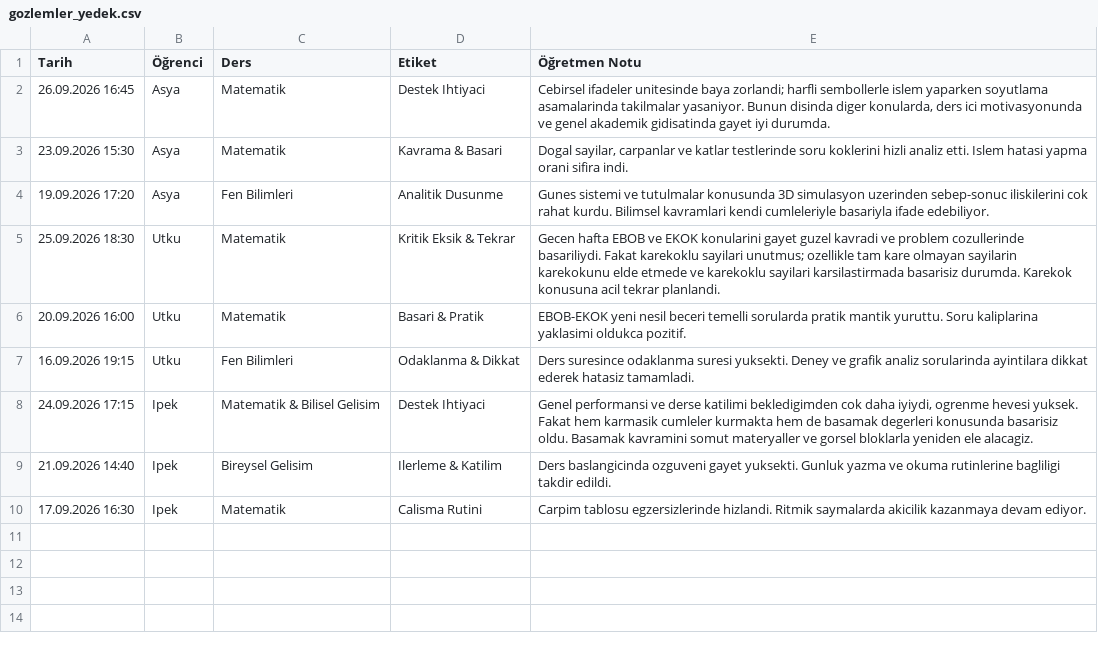
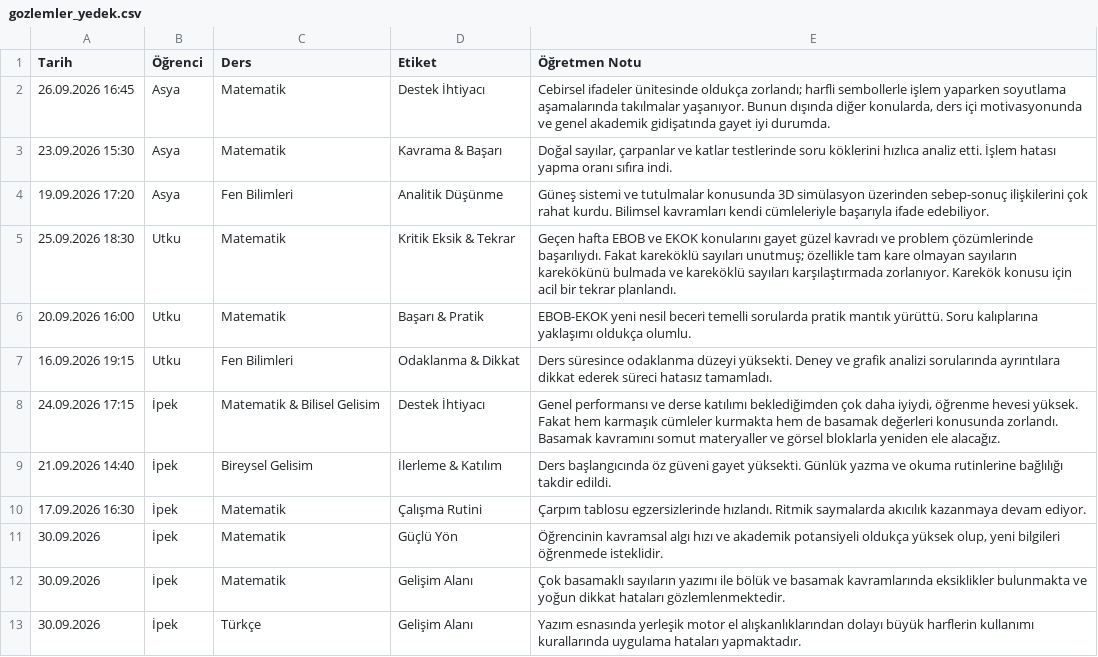
Before and after one commit to Uranosbend/kaos-kampusu-dashboard, a CSV file: gozlemler_yedek.csv, drawn as a sheet.

```diff
--- a/gozlemler_yedek.csv
+++ b/gozlemler_yedek.csv
@@ -1,10 +1,13 @@
 Tarih,Öğrenci,Ders,Etiket,Öğretmen Notu
-26.09.2026 16:45,Asya,Matematik,Destek Ihtiyaci,"Cebirsel ifadeler unitesinde baya zorlandi; harfli sembollerle islem yaparken soyutlama asamalarinda takilmalar yasaniyor. Bunun disinda diger konularda, ders ici motivasyonunda ve genel akademik gidisatinda gayet iyi durumda."
-23.09.2026 15:30,Asya,Matematik,Kavrama & Basari,"Dogal sayilar, carpanlar ve katlar testlerinde soru koklerini hizli analiz etti. Islem hatasi yapma orani sifira indi."
-19.09.2026 17:20,Asya,Fen Bilimleri,Analitik Dusunme,Gunes sistemi ve tutulmalar konusunda 3D simulasyon uzerinden sebep-sonuc iliskilerini cok rahat kurdu. Bilimsel kavramlari kendi cumleleriyle basariyla ifade edebiliyor.
-25.09.2026 18:30,Utku,Matematik,Kritik Eksik & Tekrar,Gecen hafta EBOB ve EKOK konularini gayet guzel kavradi ve problem cozullerinde basariliydi. Fakat karekoklu sayilari unutmus; ozellikle tam kare olmayan sayilarin karekokunu elde etmede ve karekoklu sayilari karsilastirmada basarisiz durumda. Karekok konusuna acil tekrar planlandi.
-20.09.2026 16:00,Utku,Matematik,Basari & Pratik,EBOB-EKOK yeni nesil beceri temelli sorularda pratik mantik yuruttu. Soru kaliplarina yaklasimi oldukca pozitif.
-16.09.2026 19:15,Utku,Fen Bilimleri,Odaklanma & Dikkat,Ders suresince odaklanma suresi yuksekti. Deney ve grafik analiz sorularinda ayintilara dikkat ederek hatasiz tamamladi.
-24.09.2026 17:15,Ipek,Matematik & Bilisel Gelisim,Destek Ihtiyaci,"Genel performansi ve derse katilimi bekledigimden cok daha iyiydi, ogrenme hevesi yuksek. Fakat hem karmasik cumleler kurmakta hem de basamak degerleri konusunda basarisiz oldu. Basamak kavramini somut materyaller ve gorsel bloklarla yeniden ele alacagiz."
-21.09.2026 14:40,Ipek,Bireysel Gelisim,Ilerleme & Katilim,Ders baslangicinda ozguveni gayet yuksekti. Gunluk yazma ve okuma rutinlerine bagliligi takdir edildi.
-17.09.2026 16:30,Ipek,Matematik,Calisma Rutini,Carpim tablosu egzersizlerinde hizlandi. Ritmik saymalarda akicilik kazanmaya devam ediyor.
+26.09.2026 16:45,Asya,Matematik,Destek İhtiyacı,"Cebirsel ifadeler ünitesinde oldukça zorlandı; harfli sembollerle işlem yaparken soyutlama aşamalarında takılmalar yaşanıyor. Bunun dışında diğer konularda, ders içi motivasyonunda ve genel akademik gidişatında gayet iyi durumda."
+23.09.2026 15:30,Asya,Matematik,Kavrama & Başarı,"Doğal sayılar, çarpanlar ve katlar testlerinde soru köklerini hızlıca analiz etti. İşlem hatası yapma oranı sıfıra indi."
+19.09.2026 17:20,Asya,Fen Bilimleri,Analitik Düşünme,Güneş sistemi ve tutulmalar konusunda 3D simülasyon üzerinden sebep-sonuç ilişkilerini çok rahat kurdu. Bilimsel kavramları kendi cümleleriyle başarıyla ifade edebiliyor.
+25.09.2026 18:30,Utku,Matematik,Kritik Eksik & Tekrar,Geçen hafta EBOB ve EKOK konularını gayet güzel kavradı ve problem çözümlerinde başarılıydı. Fakat kareköklü sayıları unutmuş; özellikle tam kare olmayan sayıların karekökünü bulmada ve kareköklü sayıları karşılaştırmada zorlanıyor. Karekök konusu için acil bir tekrar planlandı.
+20.09.2026 16:00,Utku,Matematik,Başarı & Pratik,EBOB-EKOK yeni nesil beceri temelli sorularda pratik mantık yürüttü. Soru kalıplarına yaklaşımı oldukça olumlu.
+16.09.2026 19:15,Utku,Fen Bilimleri,Odaklanma & Dikkat,Ders süresince odaklanma düzeyi yüksekti. Deney ve grafik analizi sorularında ayrıntılara dikkat ederek süreci hatasız tamamladı.
+24.09.2026 17:15,İpek,Matematik & Bilisel Gelisim,Destek İhtiyacı,"Genel performansı ve derse katılımı beklediğimden çok daha iyiydi, öğrenme hevesi yüksek. Fakat hem karmaşık cümleler kurmakta hem de basamak değerleri konusunda zorlandı. Basamak kavramını somut materyaller ve görsel bloklarla yeniden ele alacağız."
+21.09.2026 14:40,İpek,Bireysel Gelisim,İlerleme & Katılım,Ders başlangıcında öz güveni gayet yüksekti. Günlük yazma ve okuma rutinlerine bağlılığı takdir edildi.
+17.09.2026 16:30,İpek,Matematik,Çalışma Rutini,Çarpım tablosu egzersizlerinde hızlandı. Ritmik saymalarda akıcılık kazanmaya devam ediyor.
+30.09.2026,İpek,Matematik,Güçlü Yön,"Öğrencinin kavramsal algı hızı ve akademik potansiyeli oldukça yüksek olup, yeni bilgileri öğrenmede isteklidir."
+30.09.2026,İpek,Matematik,Gelişim Alanı,Çok basamaklı sayıların yazımı ile bölük ve basamak kavramlarında eksiklikler bulunmakta ve yoğun dikkat hataları gözlemlenmektedir.
+30.09.2026,İpek,Türkçe,Gelişim Alanı,Yazım esnasında yerleşik motor el alışkanlıklarından dolayı büyük harflerin kullanımı kurallarında uygulama hataları yapmaktadır.
```
Also changed, not shown: gorevler_yedek.csv, ogrenci_verileri.csv, 1 other file.
